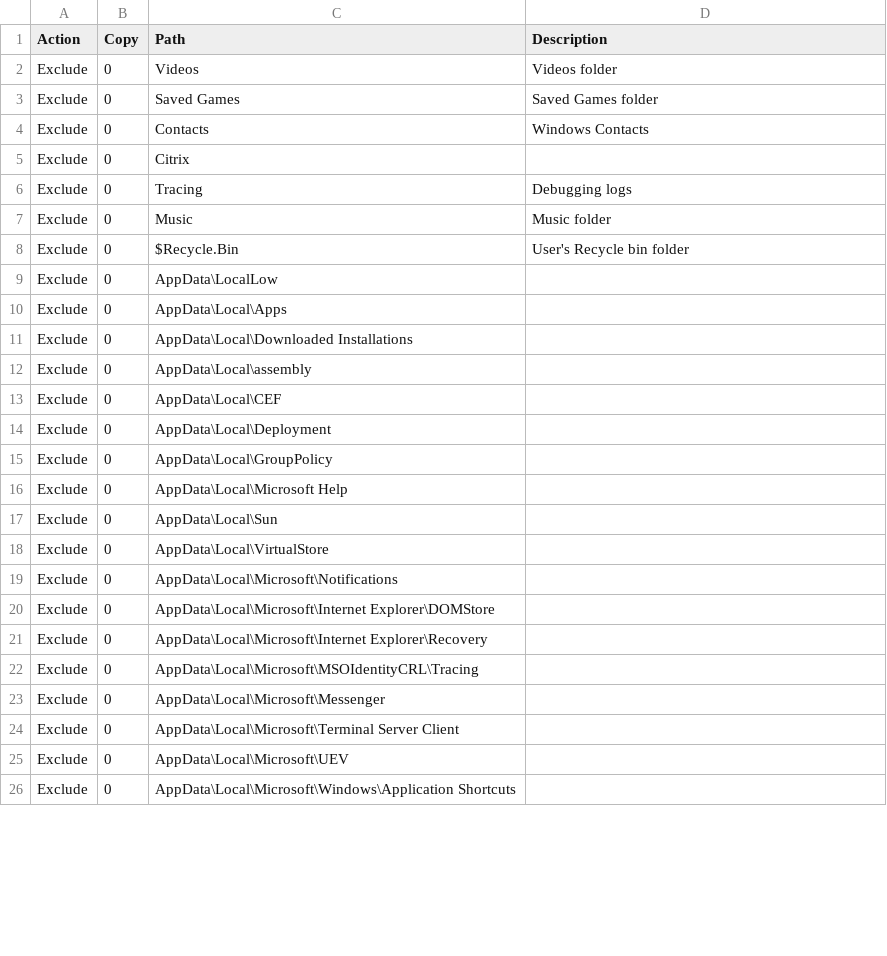
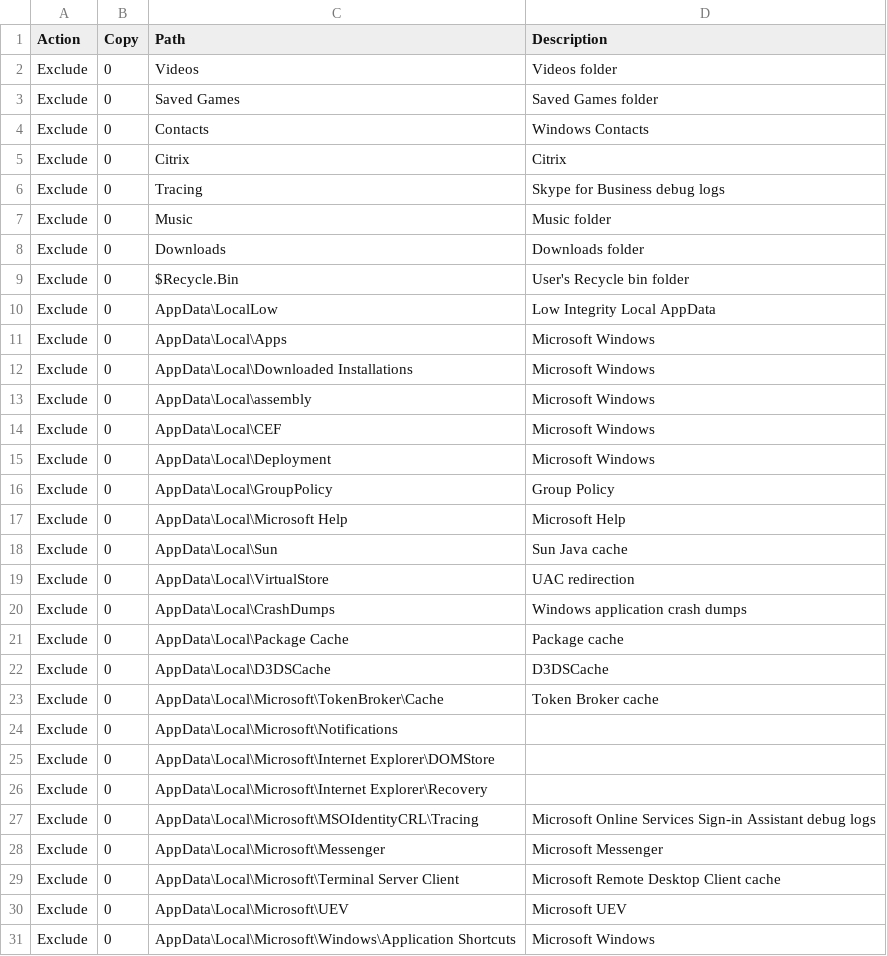
Before and after one commit to aaronparker/fslogix, a CSV file: Redirections/Redirections.csv, drawn as a sheet; only a part is shown; the diff covers the shown part only.

Commit message:
ConvertTo-RedirectionsXml working version

```diff
--- a/Redirections/Redirections.csv
+++ b/Redirections/Redirections.csv
@@ -4,16 +4,21 @@ Exclude,0,Saved Games,Saved Games folder
 Exclude,0,Contacts,Windows Contacts
-Exclude,0,Citrix,
-Exclude,0,Tracing,Debugging logs
+Exclude,0,Citrix,Citrix
+Exclude,0,Tracing,Skype for Business debug logs
 Exclude,0,Music,Music folder
+Exclude,0,Downloads,Downloads folder
 Exclude,0,$Recycle.Bin,User's Recycle bin folder
-Exclude,0,AppData\LocalLow,
-Exclude,0,AppData\Local\Apps,
-Exclude,0,AppData\Local\Downloaded Installations,
-Exclude,0,AppData\Local\assembly,
-Exclude,0,AppData\Local\CEF,
-Exclude,0,AppData\Local\Deployment,
-Exclude,0,AppData\Local\GroupPolicy,
-Exclude,0,AppData\Local\Microsoft Help,
-Exclude,0,AppData\Local\Sun,
-Exclude,0,AppData\Local\VirtualStore,
+Exclude,0,AppData\LocalLow,Low Integrity Local AppData
+Exclude,0,AppData\Local\Apps,Microsoft Windows
+Exclude,0,AppData\Local\Downloaded Installations,Microsoft Windows
+Exclude,0,AppData\Local\assembly,Microsoft Windows
+Exclude,0,AppData\Local\CEF,Microsoft Windows
+Exclude,0,AppData\Local\Deployment,Microsoft Windows
+Exclude,0,AppData\Local\GroupPolicy,Group Policy
+Exclude,0,AppData\Local\Microsoft Help,Microsoft Help
+Exclude,0,AppData\Local\Sun,Sun Java cache
+Exclude,0,AppData\Local\VirtualStore,UAC redirection
+Exclude,0,AppData\Local\CrashDumps, Windows application crash dumps
+Exclude,0,AppData\Local\Package Cache, Package cache
+Exclude,0,AppData\Local\D3DSCache, D3DSCache
+Exclude,0,AppData\Local\Microsoft\TokenBroker\Cache, Token Broker cache
 Exclude,0,AppData\Local\Microsoft\Notifications,
@@ -21,6 +26,6 @@ Exclude,0,AppData\Local\Microsoft\Internet Explorer\DOMStore,
 Exclude,0,AppData\Local\Microsoft\Internet Explorer\Recovery,
-Exclude,0,AppData\Local\Microsoft\MSOIdentityCRL\Tracing,
-Exclude,0,AppData\Local\Microsoft\Messenger,
-Exclude,0,AppData\Local\Microsoft\Terminal Server Client,
-Exclude,0,AppData\Local\Microsoft\UEV,
-Exclude,0,AppData\Local\Microsoft\Windows\Application Shortcuts,
+Exclude,0,AppData\Local\Microsoft\MSOIdentityCRL\Tracing,Microsoft Online Services Sign-in Assistant debug logs
+Exclude,0,AppData\Local\Microsoft\Messenger,Microsoft Messenger
+Exclude,0,AppData\Local\Microsoft\Terminal Server Client,Microsoft Remote Desktop Client cache
+Exclude,0,AppData\Local\Microsoft\UEV,Microsoft UEV
+Exclude,0,AppData\Local\Microsoft\Windows\Application Shortcuts,Microsoft Windows
```
Also changed, not shown: 5 removed rows and 46 edited cells elsewhere in this file, 2 other files.
